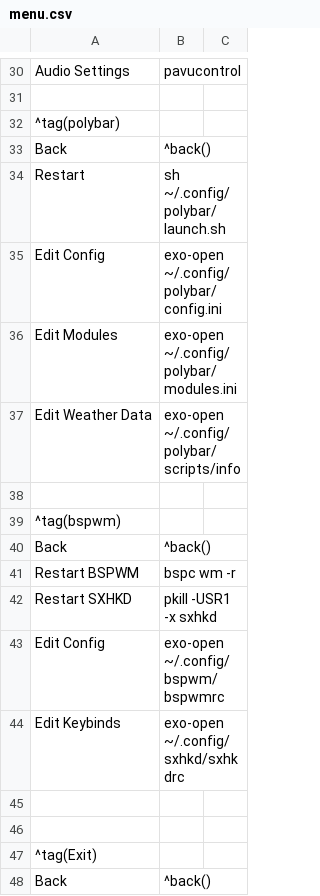
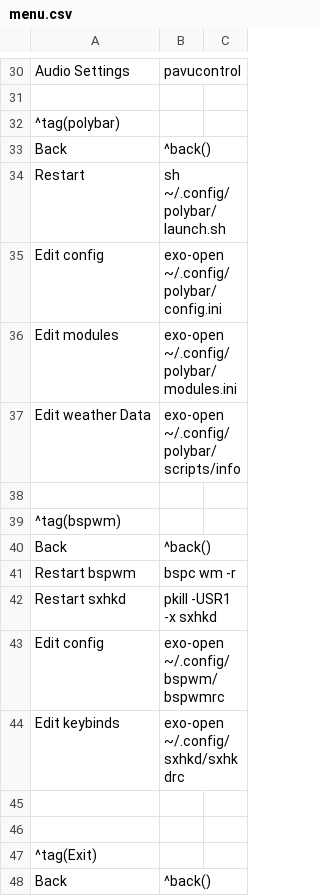
Before and after one commit to Totti786/dotfiles, a CSV file: cfg/jgmenu/menu.csv, drawn as a sheet; only a part is shown, gaps mark what is left out.

Commit message:
Update menu.csv

```diff
--- a/cfg/jgmenu/menu.csv
+++ b/cfg/jgmenu/menu.csv
@@ -34,5 +34,5 @@ Back,^back()
 Restart,sh ~/.config/polybar/launch.sh
-Edit Config,exo-open ~/.config/polybar/config.ini
-Edit Modules,exo-open ~/.config/polybar/modules.ini
-Edit Weather Data,exo-open ~/.config/polybar/scripts/info
+Edit config,exo-open ~/.config/polybar/config.ini
+Edit modules,exo-open ~/.config/polybar/modules.ini
+Edit weather Data,exo-open ~/.config/polybar/scripts/info
 
@@ -40,6 +40,6 @@ Edit Weather Data,exo-open ~/.config/polybar/scripts/info
 Back,^back()
-Restart BSPWM,bspc wm -r
-Restart SXHKD,pkill -USR1 -x sxhkd
-Edit Config,exo-open ~/.config/bspwm/bspwmrc
-Edit Keybinds,exo-open ~/.config/sxhkd/sxhkdrc
+Restart bspwm,bspc wm -r
+Restart sxhkd,pkill -USR1 -x sxhkd
+Edit config,exo-open ~/.config/bspwm/bspwmrc
+Edit keybinds,exo-open ~/.config/sxhkd/sxhkdrc
 
```
